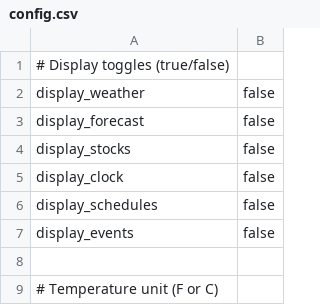
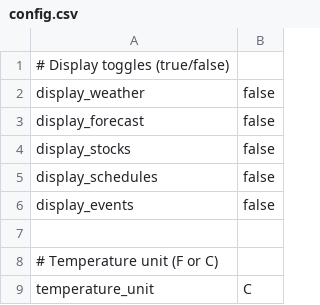
Before and after one commit to dcelayeta/pantallita-events, a CSV file: config.csv, drawn as a sheet; only a part is shown; the shorter side is filled out with more unchanged rows.

Commit message:
Remove clock display toggle from config

```diff
--- a/config.csv
+++ b/config.csv
@@ -4,3 +4,2 @@ display_forecast,false
 display_stocks,false
-display_clock,false
 display_schedules,false
```
